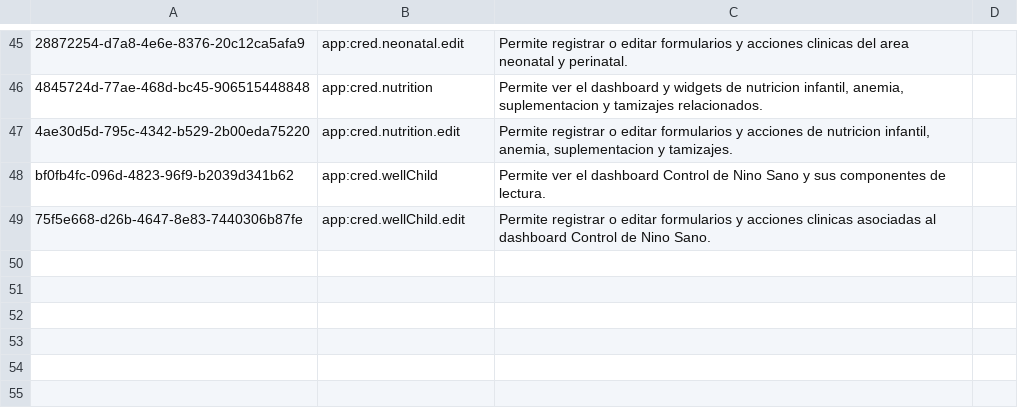
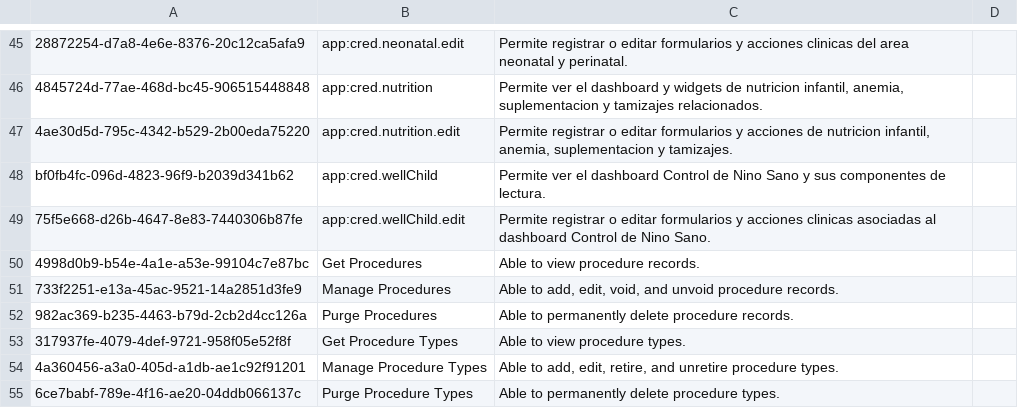
Before and after one commit to PROYECTO-SANTACLOTILDE/sihsalus-content-referenceapplication, a CSV file: configuration/backend_configuration/privileges/privileges_core-demo.csv, drawn as a sheet; only a part is shown, gaps mark what is left out; the diff names each change by its address in the sheet, - before the commit and + after, or states it on an @@ line.

Commit message:
feat: add procedure types initializer content

```diff
--- a/configuration/backend_configuration/privileges/privileges_core-demo.csv
+++ b/configuration/backend_configuration/privileges/privileges_core-demo.csv
+row 50: 4998d0b9-b54e-4a1e-a53e-99104c7e87bc | Get Procedures | Able to view procedure records.
+row 51: 733f2251-e13a-45ac-9521-14a2851d3fe9 | Manage Procedures | Able to add, edit, void, and unvoid procedure records.
+row 52: 982ac369-b235-4463-b79d-2cb2d4cc126a | Purge Procedures | Able to permanently delete procedure records.
+row 53: 317937fe-4079-4def-9721-958f05e52f8f | Get Procedure Types | Able to view procedure types.
+row 54: 4a360456-a3a0-405d-a1db-ae1c92f91201 | Manage Procedure Types | Able to add, edit, retire, and unretire procedure types.
+row 55: 6ce7babf-789e-4f16-ae20-04ddb066137c | Purge Procedure Types | Able to permanently delete procedure types.
```
Also changed, not shown: configuration/backend_configuration/roles/roles-core.csv, 2 other files.
